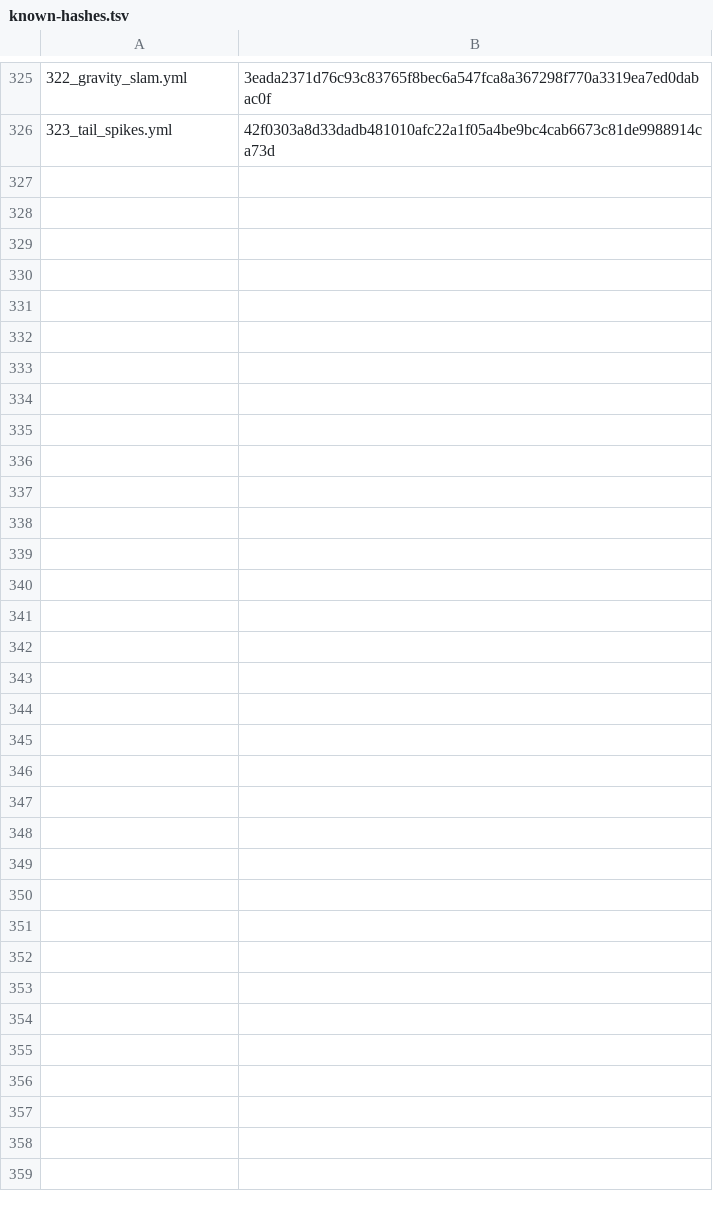
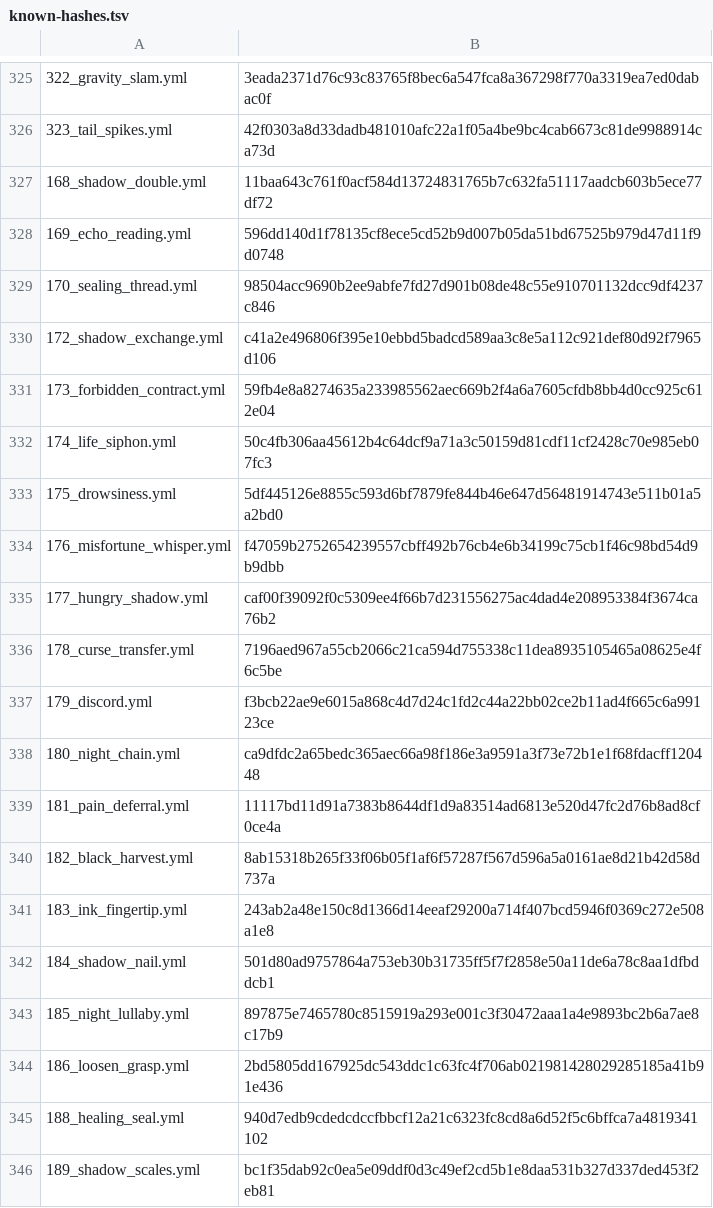
Before and after one commit to zzunwoooo/chacademi-magiccodex-source, a TSV file: magic-codex-fabric/src/main/resources/assets/magiccodex/default-spells/known-hashes.tsv, drawn as a sheet; only a part is shown, gaps mark what is left out; the diff covers the shown part only; the diff names each change by its address in the sheet, - before the commit and + after, or states it on an @@ line.

```diff
--- a/magic-codex-fabric/src/main/resources/assets/magiccodex/default-spells/known-hashes.tsv
+++ b/magic-codex-fabric/src/main/resources/assets/magiccodex/default-spells/known-hashes.tsv
+row 327: 168_shadow_double.yml | 11baa643c761f0acf584d13724831765b7c632fa51117aadcb603b5ece77df72
+row 328: 169_echo_reading.yml | 596dd140d1f78135cf8ece5cd52b9d007b05da51bd67525b979d47d11f9d0748
+row 329: 170_sealing_thread.yml | 98504acc9690b2ee9abfe7fd27d901b08de48c55e910701132dcc9df4237c846
+row 330: 172_shadow_exchange.yml | c41a2e496806f395e10ebbd5badcd589aa3c8e5a112c921def80d92f7965d106
+row 331: 173_forbidden_contract.yml | 59fb4e8a8274635a233985562aec669b2f4a6a7605cfdb8bb4d0cc925c612e04
+row 332: 174_life_siphon.yml | 50c4fb306aa45612b4c64dcf9a71a3c50159d81cdf11cf2428c70e985eb07fc3
+row 333: 175_drowsiness.yml | 5df445126e8855c593d6bf7879fe844b46e647d56481914743e511b01a5a2bd0
+row 334: 176_misfortune_whisper.yml | f47059b2752654239557cbff492b76cb4e6b34199c75cb1f46c98bd54d9b9dbb
+row 335: 177_hungry_shadow.yml | caf00f39092f0c5309ee4f66b7d231556275ac4dad4e208953384f3674ca76b2
+row 336: 178_curse_transfer.yml | 7196aed967a55cb2066c21ca594d755338c11dea8935105465a08625e4f6c5be
+row 337: 179_discord.yml | f3bcb22ae9e6015a868c4d7d24c1fd2c44a22bb02ce2b11ad4f665c6a99123ce
+row 338: 180_night_chain.yml | ca9dfdc2a65bedc365aec66a98f186e3a9591a3f73e72b1e1f68fdacff120448
+row 339: 181_pain_deferral.yml | 11117bd11d91a7383b8644df1d9a83514ad6813e520d47fc2d76b8ad8cf0ce4a
+row 340: 182_black_harvest.yml | 8ab15318b265f33f06b05f1af6f57287f567d596a5a0161ae8d21b42d58d737a
+row 341: 183_ink_fingertip.yml | 243ab2a48e150c8d1366d14eeaf29200a714f407bcd5946f0369c272e508a1e8
+row 342: 184_shadow_nail.yml | 501d80ad9757864a753eb30b31735ff5f7f2858e50a11de6a78c8aa1dfbddcb1
+row 343: 185_night_lullaby.yml | 897875e7465780c8515919a293e001c3f30472aaa1a4e9893bc2b6a7ae8c17b9
+row 344: 186_loosen_grasp.yml | 2bd5805dd167925dc543ddc1c63fc4f706ab021981428029285185a41b91e436
+row 345: 188_healing_seal.yml | 940d7edb9cdedcdccfbbcf12a21c6323fc8cd8a6d52f5c6bffca7a4819341102
+row 346: 189_shadow_scales.yml | bc1f35dab92c0ea5e09ddf0d3c49ef2cd5b1e8daa531b327d337ded453f2eb81
```
Also changed, not shown: 13 added rows elsewhere in this file, 52 other files.
